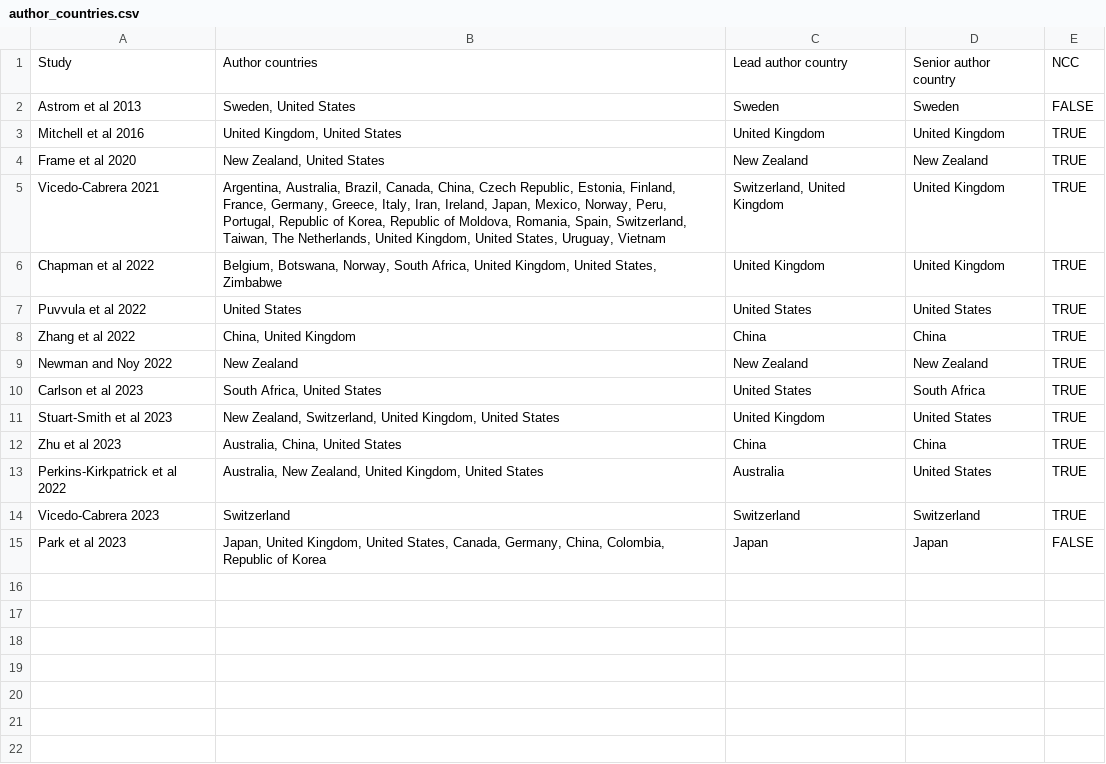
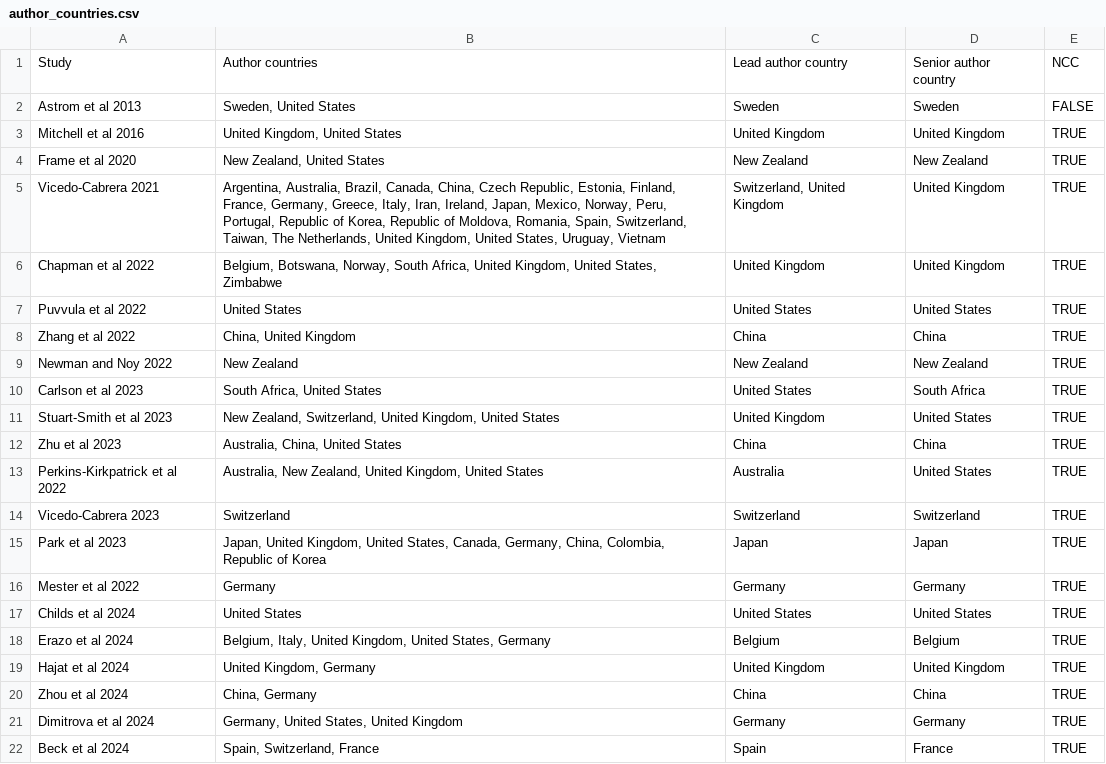
Before and after one commit to carlsonlab/AttributableLosses, a CSV file: Data/author_countries.csv, drawn as a sheet.

```diff
--- a/Data/author_countries.csv
+++ b/Data/author_countries.csv
@@ -14,2 +14,9 @@ Perkins-Kirkpatrick et al 2022,"Australia, New Zealand, United Kingdom, United S
 Vicedo-Cabrera 2023,Switzerland,Switzerland,Switzerland,TRUE
-Park et al 2023,"Japan, United Kingdom, United States, Canada, Germany, China, Colombia, Republic of Korea",Japan,Japan,FALSE
+Park et al 2023,"Japan, United Kingdom, United States, Canada, Germany, China, Colombia, Republic of Korea",Japan,Japan,TRUE
+Mester et al 2022,Germany,Germany,Germany,TRUE
+Childs et al 2024,United States,United States,United States,TRUE
+Erazo et al 2024,"Belgium, Italy, United Kingdom, United States, Germany",Belgium,Belgium,TRUE
+Hajat et al 2024,"United Kingdom, Germany",United Kingdom,United Kingdom,TRUE
+Zhou et al 2024,"China, Germany",China,China,TRUE
+Dimitrova et al 2024,"Germany, United States, United Kingdom",Germany,Germany,TRUE
+Beck et al 2024,"Spain, Switzerland, France",Spain,France,TRUE
```
Also changed, not shown: Data/analysis_countries.csv, 2 other files.
